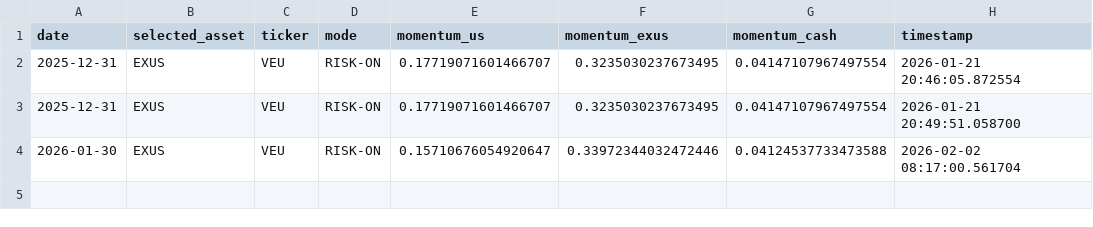
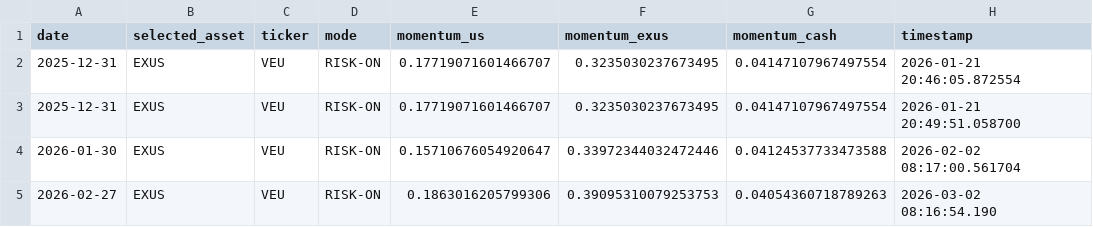
Before and after one commit to virtumedia-agency/GEM-app, a CSV file: app/decisions.csv, drawn as a sheet.

```diff
--- a/app/decisions.csv
+++ b/app/decisions.csv
@@ -4 +4,2 @@ date,selected_asset,ticker,mode,momentum_us,momentum_exus,momentum_cash,timestam
 2026-01-30,EXUS,VEU,RISK-ON,0.15710676054920647,0.33972344032472446,0.04124537733473588,2026-02-02 08:17:00.561704
+2026-02-27,EXUS,VEU,RISK-ON,0.1863016205799306,0.39095310079253753,0.04054360718789263,2026-03-02 08:16:54.190
```
Also changed, not shown: 1 other file.
